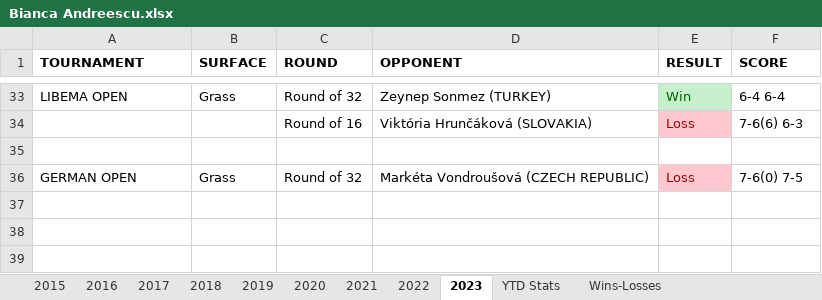
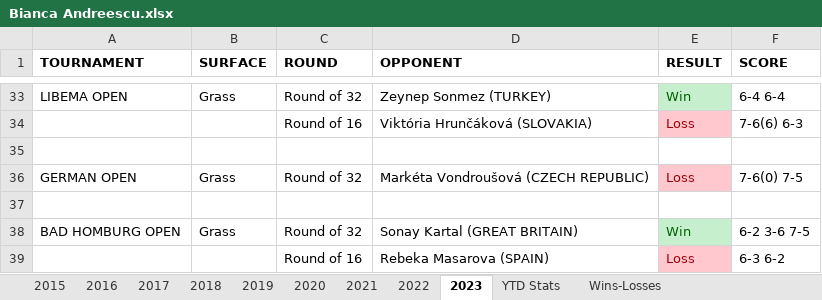
Before and after one commit to soumyavajjhala/soumyavajjhala.github.io, an Excel workbook: Tennis/WTA Tour/Bianca Andreescu.xlsx, sheet 2023, drawn as a sheet; only a part is shown, gaps mark what is left out; values as stored, in another font and other column widths than the file's, no borders; the diff names each change by its address in the sheet, - before the commit and + after, or states it on an @@ line.

Commit message:
Update tennis

```diff
--- a/Tennis/WTA Tour/Bianca Andreescu.xlsx (sheet 2023)
+++ b/Tennis/WTA Tour/Bianca Andreescu.xlsx (sheet 2023)
+row 37: (empty)
+row 38: BAD HOMBURG OPEN | Grass | Round of 32 | Sonay Kartal (GREAT BRITAIN) | Win | 6-2 3-6 7-5
+row 39:  |  | Round of 16 | Rebeka Masarova (SPAIN) | Loss | 6-3 6-2
```
Also changed, not shown: sheet YTD Stats, charts or pictures, Tennis/WTA Tour/WTA YTD Winning Percentile Range Leaderboad.xlsx.
